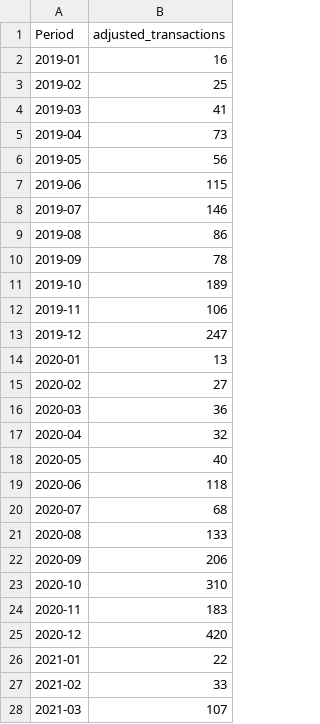
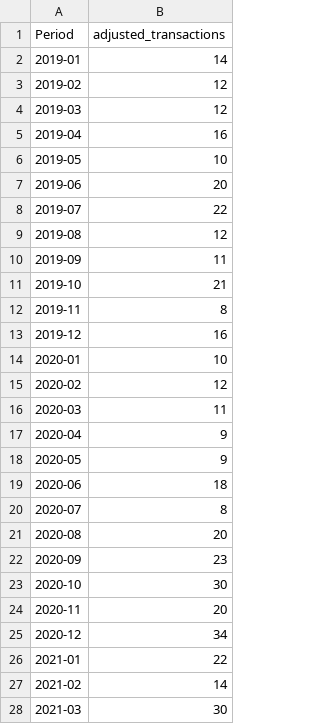
Before and after one commit to bvrtachnik/transaction-volume-capstone, a CSV file: data/raw/transaction_volume.csv, drawn as a sheet; only a part is shown; the diff covers the shown part only.

Commit message:
Corrected files for appropriate transaction volume

```diff
--- a/data/raw/transaction_volume.csv
+++ b/data/raw/transaction_volume.csv
@@ -1,28 +1,28 @@
 Period,adjusted_transactions
-2019-01,16
-2019-02,25
-2019-03,41
-2019-04,73
-2019-05,56
-2019-06,115
-2019-07,146
-2019-08,86
-2019-09,78
-2019-10,189
-2019-11,106
-2019-12,247
-2020-01,13
-2020-02,27
-2020-03,36
-2020-04,32
-2020-05,40
-2020-06,118
-2020-07,68
-2020-08,133
-2020-09,206
-2020-10,310
-2020-11,183
-2020-12,420
+2019-01,14
+2019-02,12
+2019-03,12
+2019-04,16
+2019-05,10
+2019-06,20
+2019-07,22
+2019-08,12
+2019-09,11
+2019-10,21
+2019-11,8
+2019-12,16
+2020-01,10
+2020-02,12
+2020-03,11
+2020-04,9
+2020-05,9
+2020-06,18
+2020-07,8
+2020-08,20
+2020-09,23
+2020-10,30
+2020-11,20
+2020-12,34
 2021-01,22
-2021-02,33
-2021-03,107
+2021-02,14
+2021-03,30
```
Also changed, not shown: 1 removed row and 54 edited cells elsewhere in this file, data/clean/merged_data.csv, 1 other file.
